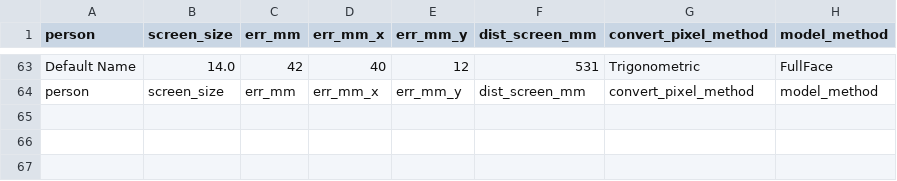
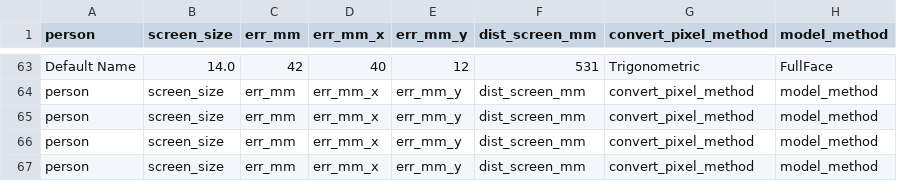
Before and after one commit to undor/PixeLook, a CSV file: OurDB.csv, drawn as a sheet; only a part is shown, gaps mark what is left out; the diff names each change by its address in the sheet, - before the commit and + after, or states it on an @@ line.

```diff
--- a/OurDB.csv
+++ b/OurDB.csv
+row 65: person | screen_size | err_mm | err_mm_x | err_mm_y | dist_screen_mm | convert_pixel_method | model_method
+row 66: person | screen_size | err_mm | err_mm_x | err_mm_y | dist_screen_mm | convert_pixel_method | model_method
+row 67: person | screen_size | err_mm | err_mm_x | err_mm_y | dist_screen_mm | convert_pixel_method | model_method
```
Also changed, not shown: 7 other files.
